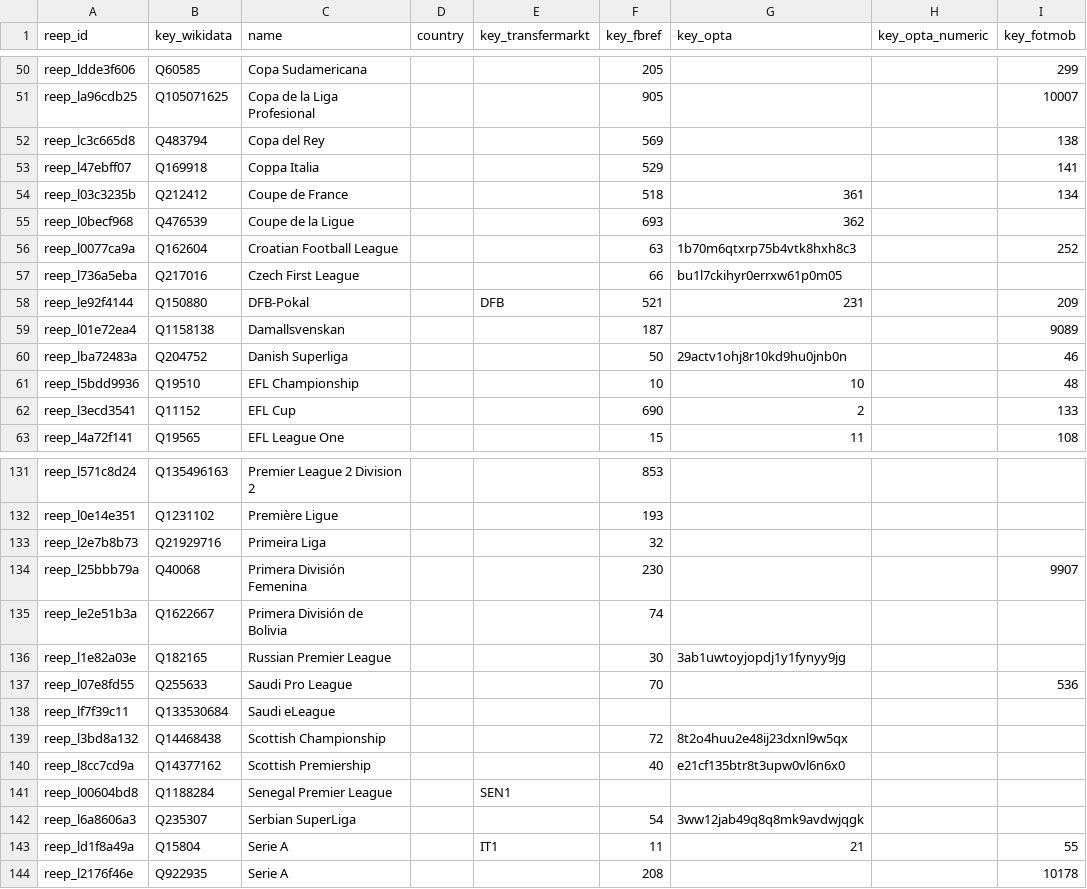
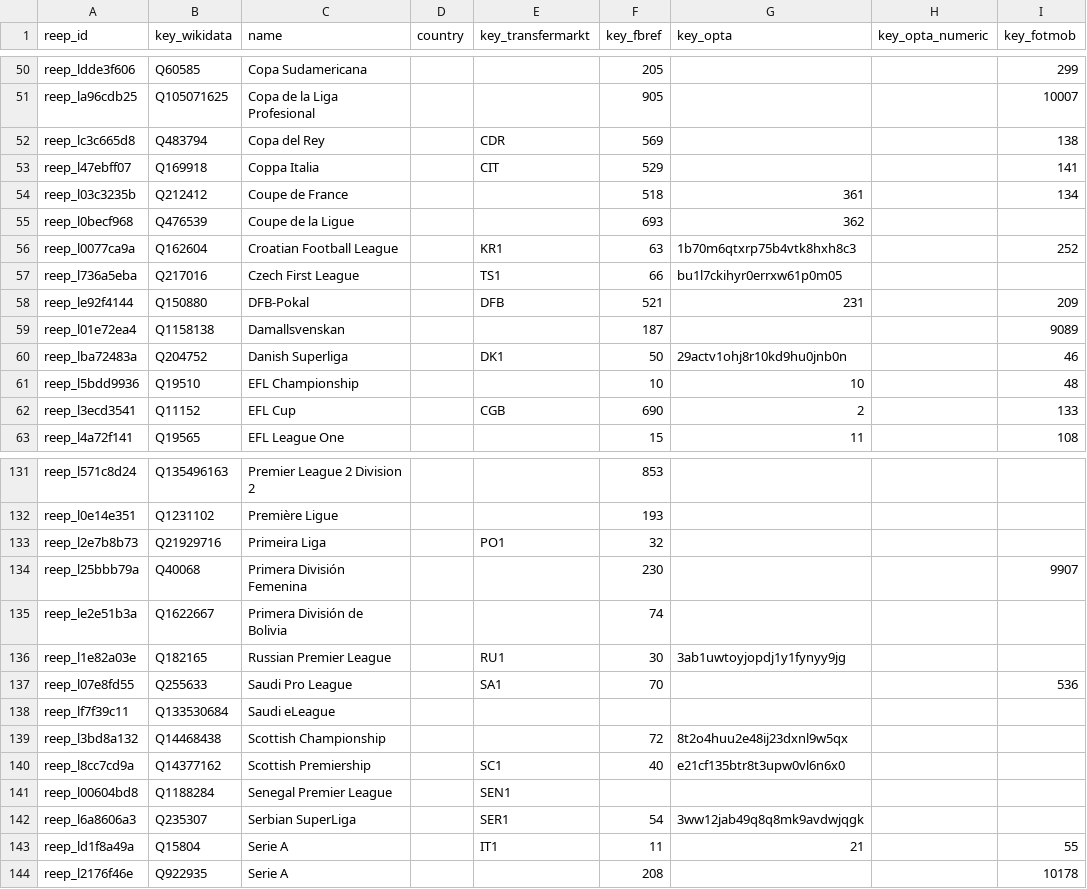
Before and after one commit to withqwerty/reep, a CSV file: data/competitions.csv, drawn as a sheet; only a part is shown, gaps mark what is left out; the diff covers the shown part only; the diff names each change by its address in the sheet, - before the commit and + after, or states it on an @@ line.

```diff
--- a/data/competitions.csv
+++ b/data/competitions.csv
-E52 (key_transfermarkt): (empty)
+E52 (key_transfermarkt): CDR
-E53 (key_transfermarkt): (empty)
+E53 (key_transfermarkt): CIT
-E56 (key_transfermarkt): (empty)
+E56 (key_transfermarkt): KR1
-E57 (key_transfermarkt): (empty)
+E57 (key_transfermarkt): TS1
-E60 (key_transfermarkt): (empty)
+E60 (key_transfermarkt): DK1
-E62 (key_transfermarkt): (empty)
+E62 (key_transfermarkt): CGB
-E133 (key_transfermarkt): (empty)
+E133 (key_transfermarkt): PO1
-E136 (key_transfermarkt): (empty)
+E136 (key_transfermarkt): RU1
-E137 (key_transfermarkt): (empty)
+E137 (key_transfermarkt): SA1
-E140 (key_transfermarkt): (empty)
+E140 (key_transfermarkt): SC1
-E142 (key_transfermarkt): (empty)
+E142 (key_transfermarkt): SER1
```
Also changed, not shown: 19 edited cells elsewhere in this file, 14 other files.
